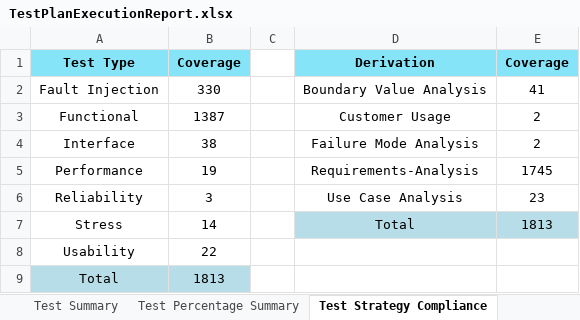
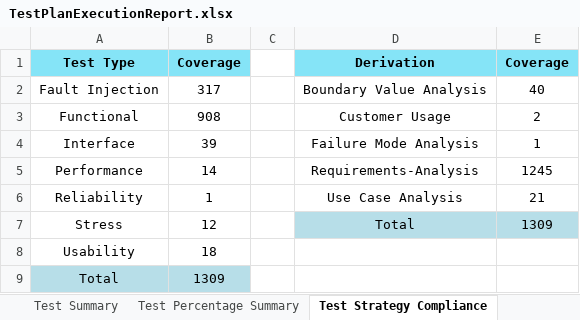
Before and after one commit to TexasInstruments/f29h85x-mcal, an Excel workbook: docs/Test_Report/TestPlanExecutionReport.xlsx, sheet Test Strategy Compliance, drawn as a sheet; values as stored, in another font and other column widths than the file's, no borders; the diff names each change by its address in the sheet, - before the commit and + after, or states it on an @@ line.

```diff
--- a/docs/Test_Report/TestPlanExecutionReport.xlsx (sheet Test Strategy Compliance)
+++ b/docs/Test_Report/TestPlanExecutionReport.xlsx (sheet Test Strategy Compliance)
-B2: 330
+B2: 317
-E2: 41
+E2: 40
-B3: 1387
+B3: 908
-B4: 38
+B4: 39
-E4: 2
+E4: 1
-B5: 19
+B5: 14
-E5: 1745
+E5: 1245
-B6: 3
+B6: 1
-E6: 23
+E6: 21
-B7: 14
+B7: 12
-E7: 1813
+E7: 1309
-B8: 22
+B8: 18
-B9: 1813
+B9: 1309
```
Also changed, not shown: sheet Test Plan | Execution Report, sheet Test Summary, sheet Test Percentage Summary, sheet Script Input Parameters, sheet Table of Contents, 46 other files.
